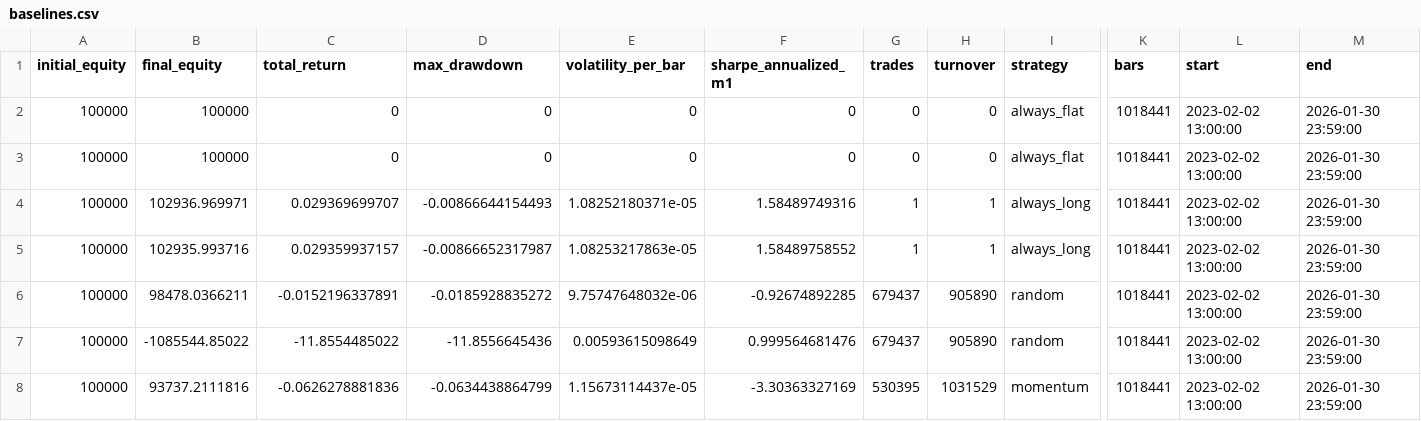
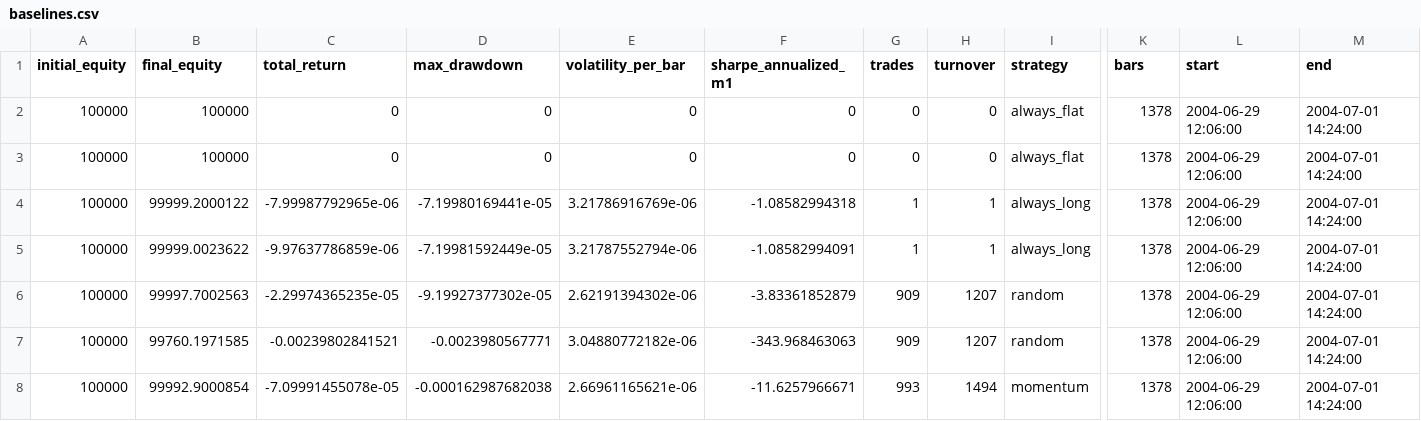
Before and after one commit to MartinoCito/AI_microtradingAUX, a CSV file: reports/baselines.csv, drawn as a sheet; only a part is shown, gaps mark what is left out; the diff covers the shown part only; the diff names each change by its address in the sheet, - before the commit and + after, or states it on an @@ line.

```diff
--- a/reports/baselines.csv
+++ b/reports/baselines.csv
-K2:K8 (bars): 1018441
+K2:K8 (bars): 1378
-L2:L8 (start): 2023-02-02 13:00:00
+L2:L8 (start): 2004-06-29 12:06:00
-M2:M8 (end): 2026-01-30 23:59:00
+M2:M8 (end): 2004-07-01 14:24:00
-B4 (final_equity): 102936.969971
+B4 (final_equity): 99999.2000122
-C4 (total_return): 0.029369699707
+C4 (total_return): -7.99987792965e-06
-D4 (max_drawdown): -0.00866644154493
+D4 (max_drawdown): -7.19980169441e-05
-E4 (volatility_per_bar): 1.08252180371e-05
+E4 (volatility_per_bar): 3.21786916769e-06
-F4 (sharpe_annualized_m1): 1.58489749316
+F4 (sharpe_annualized_m1): -1.08582994318
-B5 (final_equity): 102935.993716
+B5 (final_equity): 99999.0023622
-C5 (total_return): 0.029359937157
+C5 (total_return): -9.97637786859e-06
-D5 (max_drawdown): -0.00866652317987
+D5 (max_drawdown): -7.19981592449e-05
-E5 (volatility_per_bar): 1.08253217863e-05
+E5 (volatility_per_bar): 3.21787552794e-06
-F5 (sharpe_annualized_m1): 1.58489758552
+F5 (sharpe_annualized_m1): -1.08582994091
-B6 (final_equity): 98478.0366211
+B6 (final_equity): 99997.7002563
-C6 (total_return): -0.0152196337891
+C6 (total_return): -2.29974365235e-05
-D6 (max_drawdown): -0.0185928835272
+D6 (max_drawdown): -9.19927377302e-05
-E6 (volatility_per_bar): 9.75747648032e-06
+E6 (volatility_per_bar): 2.62191394302e-06
-F6 (sharpe_annualized_m1): -0.92674892285
+F6 (sharpe_annualized_m1): -3.83361852879
-G6:G7 (trades): 679437
+G6:G7 (trades): 909
-H6:H7 (turnover): 905890
+H6:H7 (turnover): 1207
-B7 (final_equity): -1085544.85022
+B7 (final_equity): 99760.1971585
-C7 (total_return): -11.8554485022
+C7 (total_return): -0.00239802841521
-D7 (max_drawdown): -11.8556645436
+D7 (max_drawdown): -0.0023980567771
-E7 (volatility_per_bar): 0.00593615098649
+E7 (volatility_per_bar): 3.04880772182e-06
-F7 (sharpe_annualized_m1): 0.999564681476
+F7 (sharpe_annualized_m1): -343.968463063
-B8 (final_equity): 93737.2111816
+B8 (final_equity): 99992.9000854
-C8 (total_return): -0.0626278881836
+C8 (total_return): -7.09991455078e-05
-D8 (max_drawdown): -0.0634438864799
+D8 (max_drawdown): -0.000162987682038
-E8 (volatility_per_bar): 1.15673114437e-05
+E8 (volatility_per_bar): 2.66961165621e-06
-F8 (sharpe_annualized_m1): -3.30363327169
+F8 (sharpe_annualized_m1): -11.6257966671
-G8 (trades): 530395
+G8 (trades): 993
-H8 (turnover): 1031529
+H8 (turnover): 1494
```
Also changed, not shown: 30 edited cells elsewhere in this file, 1 other file.
